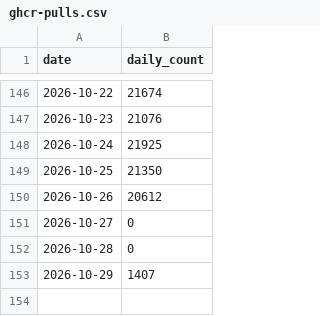
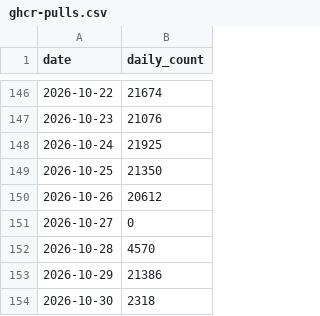
Before and after one commit to maziggy/bambuddy, a CSV file: maziggy/bambuddy/ghcr-pulls.csv, drawn as a sheet; only a part is shown, gaps mark what is left out.

```diff
--- a/maziggy/bambuddy/ghcr-pulls.csv
+++ b/maziggy/bambuddy/ghcr-pulls.csv
@@ -151,3 +151,4 @@ date,daily_count
 2026-10-27,0
-2026-10-28,0
-2026-10-29,1407
+2026-10-28,4570
+2026-10-29,21386
+2026-10-30,2318
```
Also changed, not shown: 1 other file.
